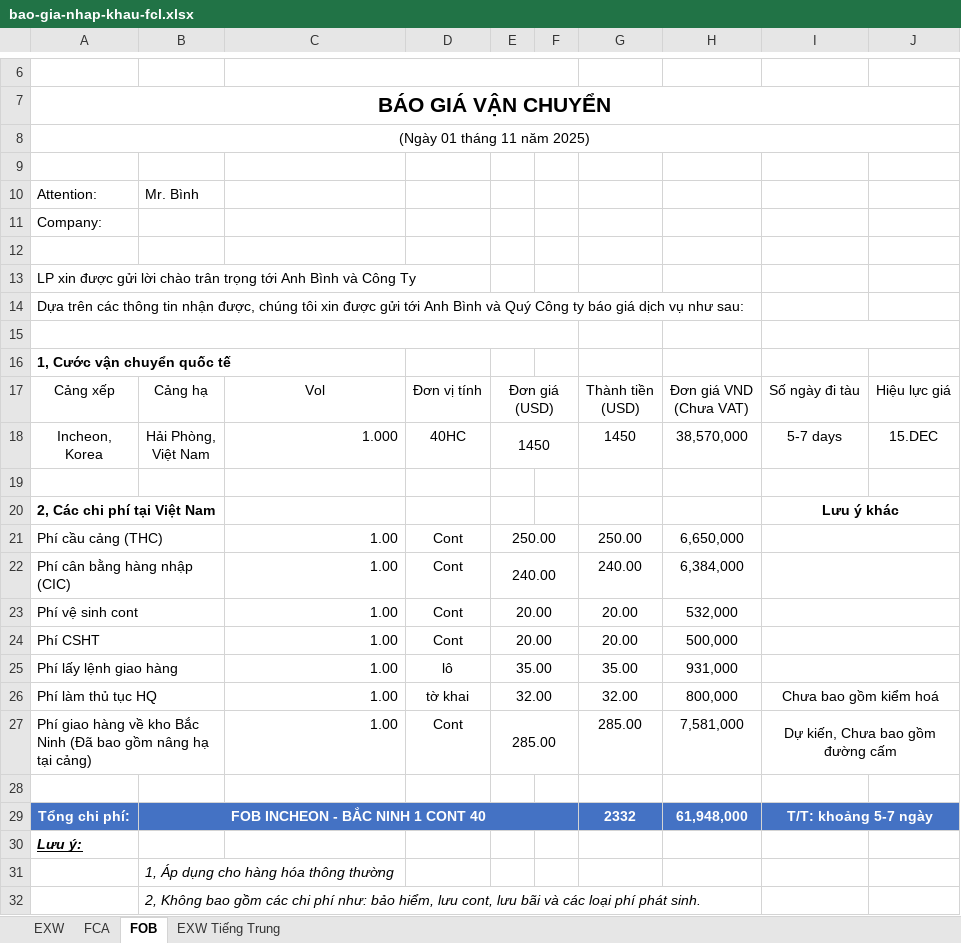
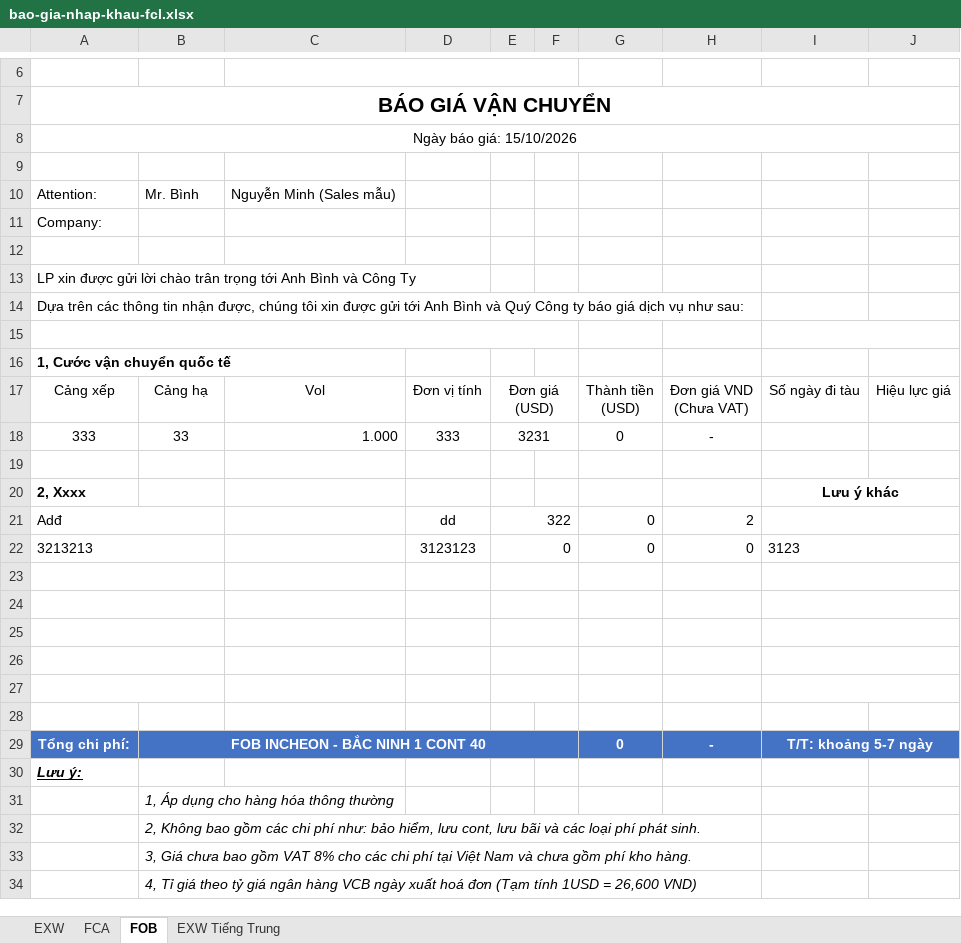
Before and after one commit to Vanvu2003x/CRM_LOGICTICS, an Excel workbook: public/templates/bao-gia-nhap-khau-fcl.xlsx, sheet FOB, drawn as a sheet; only a part is shown, gaps mark what is left out; the shorter side is filled out with more unchanged rows; values as stored, in another font and other column widths than the file's, no borders; charts and pictures not drawn; removed rows and columns are numbered as before the commit, all else as after; ↵ is a line break in a cell; the diff names each change by its address in the sheet, - before the commit and + after, or states it on an @@ line.

Commit message:
feat: export dynamic quote template

```diff
--- a/public/templates/bao-gia-nhap-khau-fcl.xlsx (sheet FOB)
+++ b/public/templates/bao-gia-nhap-khau-fcl.xlsx (sheet FOB)
-A8: (Ngày 01 tháng 11 năm 2025)
+A8: Ngày báo giá: 15/10/2026
-C10: (empty)
+C10: Nguyễn Minh (Sales mẫu)
-row 18: Incheon, ↵ Korea | Hải Phòng, ↵ Việt Nam | 1.000 | 40HC | 1450 |  | 1450 | 38,570,000 | 5-7 days | 15.DEC
+row 18: 333 | 33 | 1.000 | 333 | 3231 |  | 0 | -
-A20: 2, Các chi phí tại Việt Nam
+A20: 2, Xxxx
-row 21: Phí cầu cảng (THC) |  | 1.00 | Cont | 250.00 |  | 250.00 | 6,650,000
-row 22: Phí cân bằng hàng nhập (CIC) |  | 1.00 | Cont | 240.00 |  | 240.00 | 6,384,000
-row 23: Phí vệ sinh cont |  | 1.00 | Cont | 20.00 |  | 20.00 | 532,000
-row 24: Phí CSHT |  | 1.00 | Cont | 20.00 |  | 20.00 | 500,000
-row 25: Phí lấy lệnh giao hàng |  | 1.00 | lô | 35.00 |  | 35.00 | 931,000
-row 26: Phí làm thủ tục HQ |  | 1.00 | tờ khai | 32.00 |  | 32.00 | 800,000 | Chưa bao gồm kiểm hoá
-row 27: Phí giao hàng về kho Bắc Ninh (Đã bao gồm nâng hạ tại cảng) |  | 1.00 | Cont | 285.00 |  | 285.00 | 7,581,000 | Dự kiến, Chưa bao gồm đường cấm
+row 21: Adđ |  |  | dd | 322 |  | 0 | 2
+row 22: 3213213 |  |  | 3123123 | 0 |  | 0 | 0 | 3123
+A23:B23 merged
+E23:F23 merged
+I23:J23 merged
+row 24: (empty)
+row 25: (empty)
+row 26: (empty)
+row 27: (empty)
+row 28: (empty)
-G29: 2332
+G29: 0
-H29: 61,948,000
+H29: -
```
Also changed, not shown: 4 other files.
